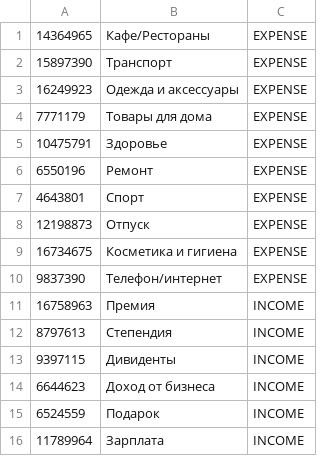
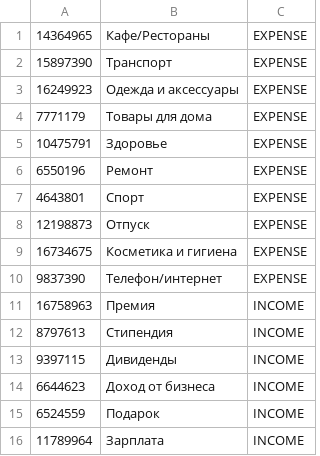
Before and after one commit to SteamMachinist/MyCash_server, a CSV file: src/main/resources/basecategories.csv, drawn as a sheet.

```diff
--- a/src/main/resources/basecategories.csv
+++ b/src/main/resources/basecategories.csv
@@ -11,4 +11,4 @@
 16758963,Премия,INCOME
-8797613,Степендия,INCOME
-9397115,Дивиденты,INCOME
+8797613,Стипендия,INCOME
+9397115,Дивиденды,INCOME
 6644623,Доход от бизнеса,INCOME
```
Also changed, not shown: 14 other files.
